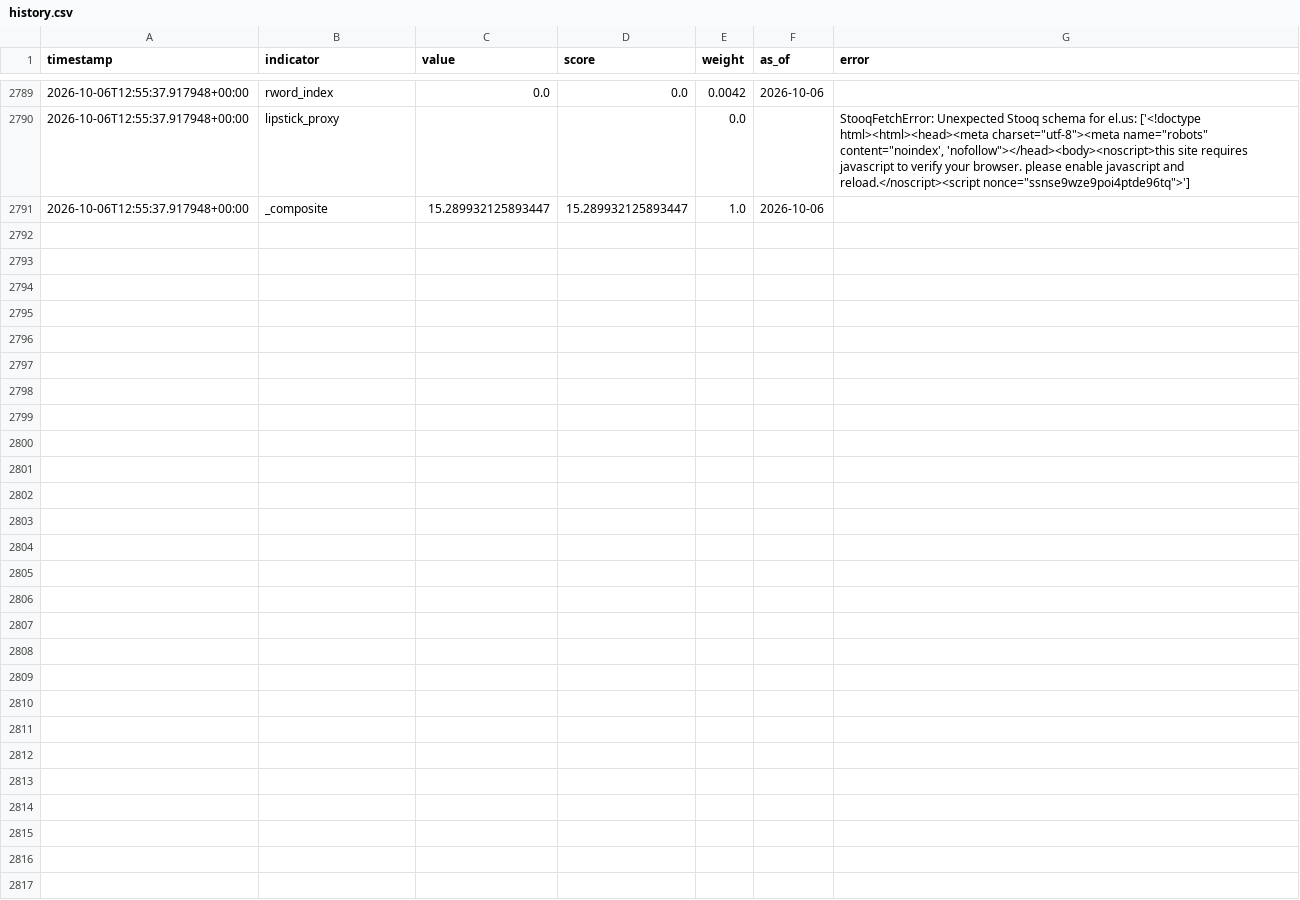
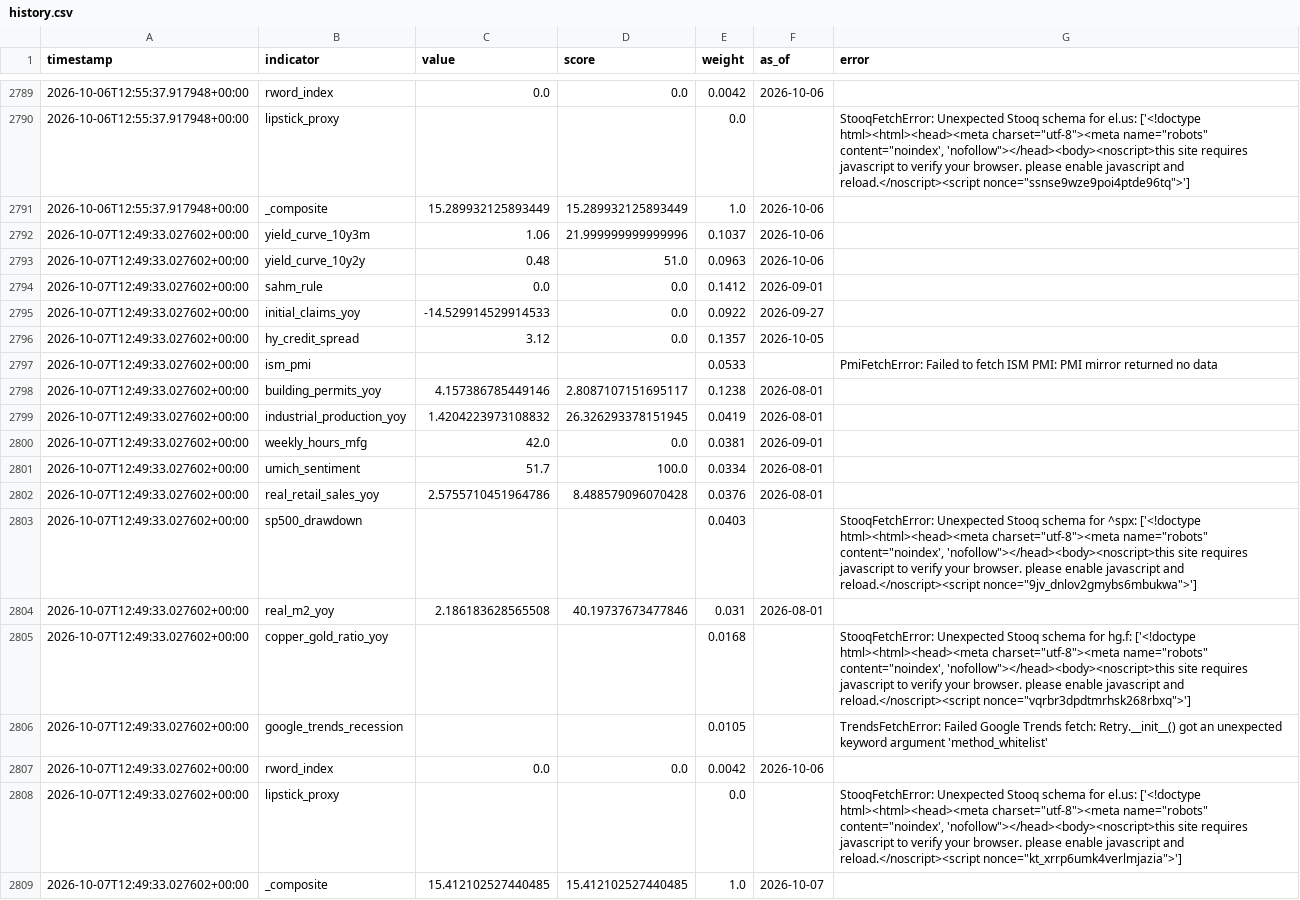
Before and after one commit to ipsitabasu/recession-indicator, a CSV file: data/history.csv, drawn as a sheet; only a part is shown, gaps mark what is left out; the diff covers the shown part only.

Commit message:
data: daily refresh

```diff
--- a/data/history.csv
+++ b/data/history.csv
@@ -2853,2 +2853,20 @@ timestamp,indicator,value,score,weight,as_of,error
 2026-10-06T12:55:37.917948+00:00,lipstick_proxy,,,0.0,,"StooqFetchError: Unexpected Stooq schema for el.us: ['<!doctype html><html><head><meta charset=""utf-8""><meta name=""robots"" content=""noindex', 'nofollow""></head><body><noscript>this site requires javascript to verify your browser. please enable javascript and reload.</noscript><script nonce=""ssnse9wze9poi4ptde96tq"">']"
-2026-10-06T12:55:37.917948+00:00,_composite,15.289932125893447,15.289932125893447,1.0,2026-10-06,
+2026-10-06T12:55:37.917948+00:00,_composite,15.289932125893449,15.289932125893449,1.0,2026-10-06,
+2026-10-07T12:49:33.027602+00:00,yield_curve_10y3m,1.06,21.999999999999996,0.1037,2026-10-06,
+2026-10-07T12:49:33.027602+00:00,yield_curve_10y2y,0.48,51.0,0.0963,2026-10-06,
+2026-10-07T12:49:33.027602+00:00,sahm_rule,0.0,0.0,0.1412,2026-09-01,
+2026-10-07T12:49:33.027602+00:00,initial_claims_yoy,-14.529914529914533,0.0,0.0922,2026-09-27,
+2026-10-07T12:49:33.027602+00:00,hy_credit_spread,3.12,0.0,0.1357,2026-10-05,
+2026-10-07T12:49:33.027602+00:00,ism_pmi,,,0.0533,,PmiFetchError: Failed to fetch ISM PMI: PMI mirror returned no data
+2026-10-07T12:49:33.027602+00:00,building_permits_yoy,4.157386785449146,2.8087107151695117,0.1238,2026-08-01,
+2026-10-07T12:49:33.027602+00:00,industrial_production_yoy,1.4204223973108832,26.326293378151945,0.0419,2026-08-01,
+2026-10-07T12:49:33.027602+00:00,weekly_hours_mfg,42.0,0.0,0.0381,2026-09-01,
+2026-10-07T12:49:33.027602+00:00,umich_sentiment,51.7,100.0,0.0334,2026-08-01,
+2026-10-07T12:49:33.027602+00:00,real_retail_sales_yoy,2.5755710451964786,8.488579096070428,0.0376,2026-08-01,
+2026-10-07T12:49:33.027602+00:00,sp500_drawdown,,,0.0403,,"StooqFetchError: Unexpected Stooq schema for ^spx: ['<!doctype html><html><head><meta charset=""utf-8""><meta name=""robots"" content=""noindex', 'nofollow""></head><body><noscript>this site requires javascript to verify your browser. please enable javascript and reload.</noscript><script nonce=""9jv_dnlov2gmybs6mbukwa"">']"
+2026-10-07T12:49:33.027602+00:00,real_m2_yoy,2.186183628565508,40.19737673477846,0.031,2026-08-01,
+2026-10-07T12:49:33.027602+00:00,copper_gold_ratio_yoy,,,0.0168,,"StooqFetchError: Unexpected Stooq schema for hg.f: ['<!doctype html><html><head><meta charset=""utf-8""><meta name=""robots"" content=""noindex', 'nofollow""></head><body><noscript>this site requires javascript to verify your browser. please enable javascript and reload.</noscript><script nonce=""vqrbr3dpdtmrhsk268rbxq"">']"
+2026-10-07T12:49:33.027602+00:00,google_trends_recession,,,0.0105,,TrendsFetchError: Failed Google Trends fetch: Retry.__init__() got an unexpected keyword argument 'method_whitelist'
+2026-10-07T12:49:33.027602+00:00,rword_index,0.0,0.0,0.0042,2026-10-06,
+2026-10-07T12:49:33.027602+00:00,lipstick_proxy,,,0.0,,"StooqFetchError: Unexpected Stooq schema for el.us: ['<!doctype html><html><head><meta charset=""utf-8""><meta name=""robots"" content=""noindex', 'nofollow""></head><body><noscript>this site requires javascript to verify your browser. please enable javascript and reload.</noscript><script nonce=""kt_xrrp6umk4verlmjazia"">']"
+2026-10-07T12:49:33.027602+00:00,_composite,15.412102527440485,15.412102527440485,1.0,2026-10-07,
```
Also changed, not shown: 3 edited cells elsewhere in this file, 1 other file.
